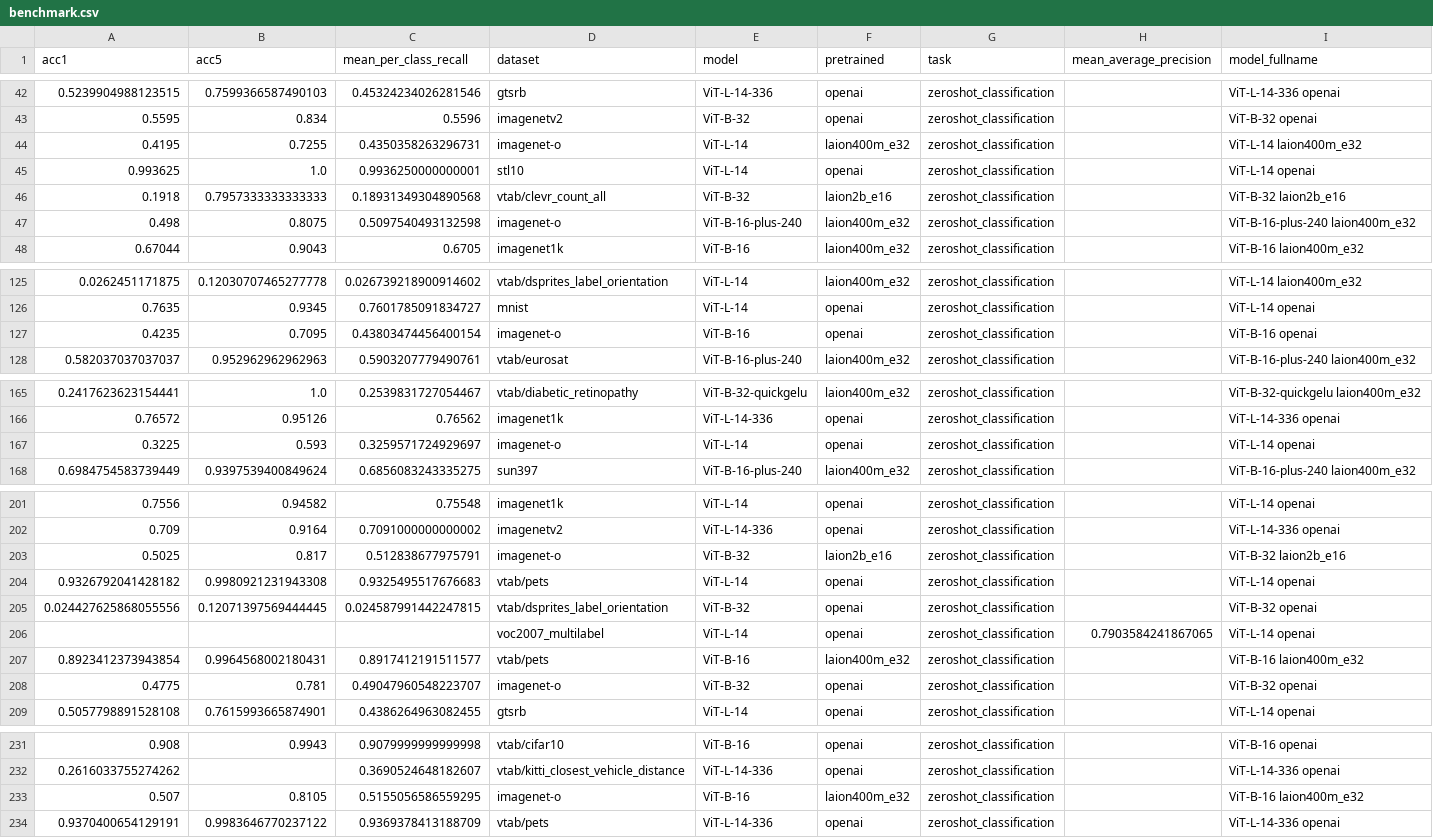
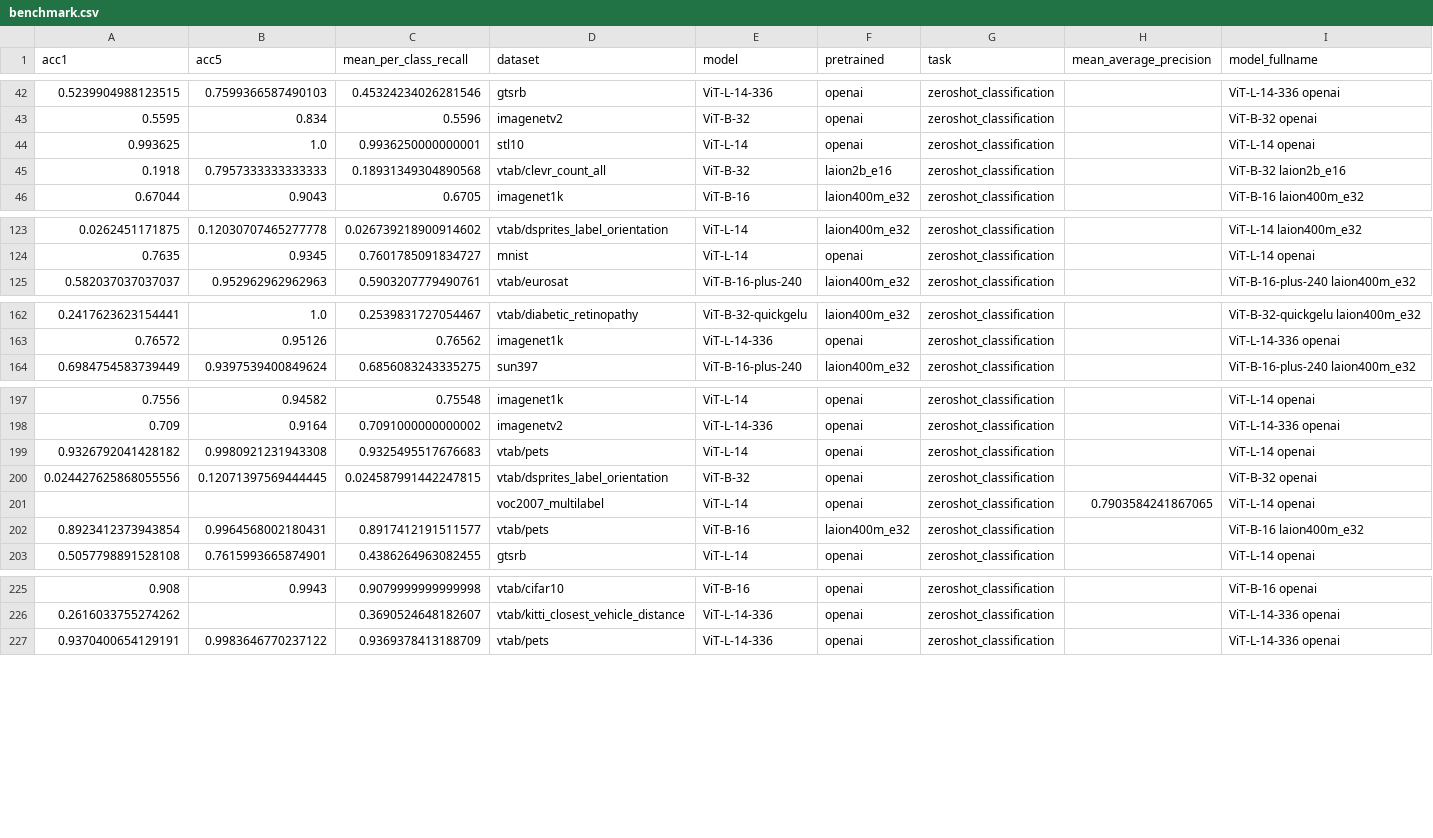
Before and after one commit to LAION-AI/CLIP_benchmark, a CSV file: benchmark/benchmark.csv, drawn as a sheet; only a part is shown, gaps mark what is left out; the diff covers the shown part only; the diff names each change by its address in the sheet, - before the commit and + after, or states it on an @@ line.

Commit message:
remove imagenet-o from the benchmark

```diff
--- a/benchmark/benchmark.csv
+++ b/benchmark/benchmark.csv
-row 44: 0.4195 | 0.7255 | 0.4350358263296731 | imagenet-o | ViT-L-14 | laion400m_e32 | zeroshot_classification |  | ViT-L-14 laion400m_e32
-row 47: 0.498 | 0.8075 | 0.5097540493132598 | imagenet-o | ViT-B-16-plus-240 | laion400m_e32 | zeroshot_classification |  | ViT-B-16-plus-240 laion400m_e32
-row 127: 0.4235 | 0.7095 | 0.43803474456400154 | imagenet-o | ViT-B-16 | openai | zeroshot_classification |  | ViT-B-16 openai
-row 167: 0.3225 | 0.593 | 0.3259571724929697 | imagenet-o | ViT-L-14 | openai | zeroshot_classification |  | ViT-L-14 openai
-row 203: 0.5025 | 0.817 | 0.512838677975791 | imagenet-o | ViT-B-32 | laion2b_e16 | zeroshot_classification |  | ViT-B-32 laion2b_e16
-row 208: 0.4775 | 0.781 | 0.49047960548223707 | imagenet-o | ViT-B-32 | openai | zeroshot_classification |  | ViT-B-32 openai
-row 233: 0.507 | 0.8105 | 0.5155056586559295 | imagenet-o | ViT-B-16 | laion400m_e32 | zeroshot_classification |  | ViT-B-16 laion400m_e32
```
Also changed, not shown: 2 removed rows elsewhere in this file, 2 other files.
